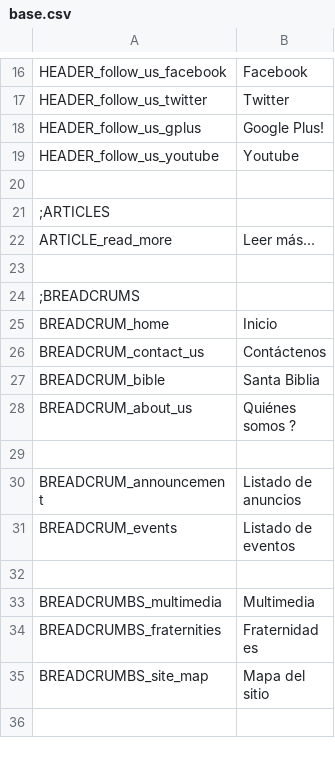
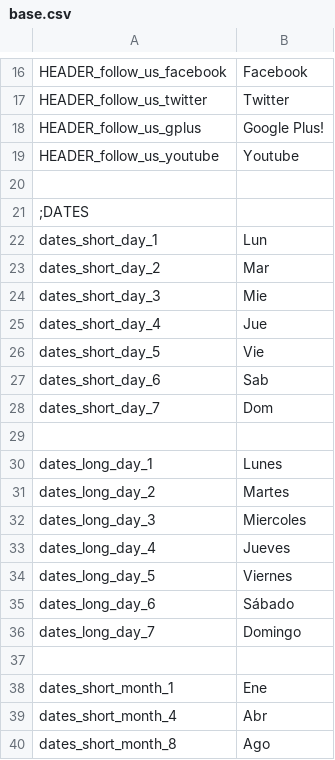
Before and after one commit to arthasmx/Mision, a CSV file: app/locale/es/base.csv, drawn as a sheet; only a part is shown, gaps mark what is left out; the shorter side is filled out with more unchanged rows; the diff covers the shown part only.

```diff
--- a/app/locale/es/base.csv
+++ b/app/locale/es/base.csv
@@ -20 +20,21 @@
 
+;DATES
+  dates_short_day_1, "Lun"
+  dates_short_day_2, "Mar"
+  dates_short_day_3, "Mie"
+  dates_short_day_4, "Jue"
+  dates_short_day_5, "Vie"
+  dates_short_day_6, "Sab"
+  dates_short_day_7, "Dom"
+
+  dates_long_day_1, "Lunes"
+  dates_long_day_2, "Martes"
+  dates_long_day_3, "Miercoles"
+  dates_long_day_4, "Jueves"
+  dates_long_day_5, "Viernes"
+  dates_long_day_6, "Sábado"
+  dates_long_day_7, "Domingo"
+
+  dates_short_month_1, "Ene"
+  dates_short_month_4, "Abr"
+  dates_short_month_8, "Ago"
```
Also changed, not shown: 16 added rows elsewhere in this file, app/locale/es/form.csv, app/locale/es/frontend.csv, 31 other files.
